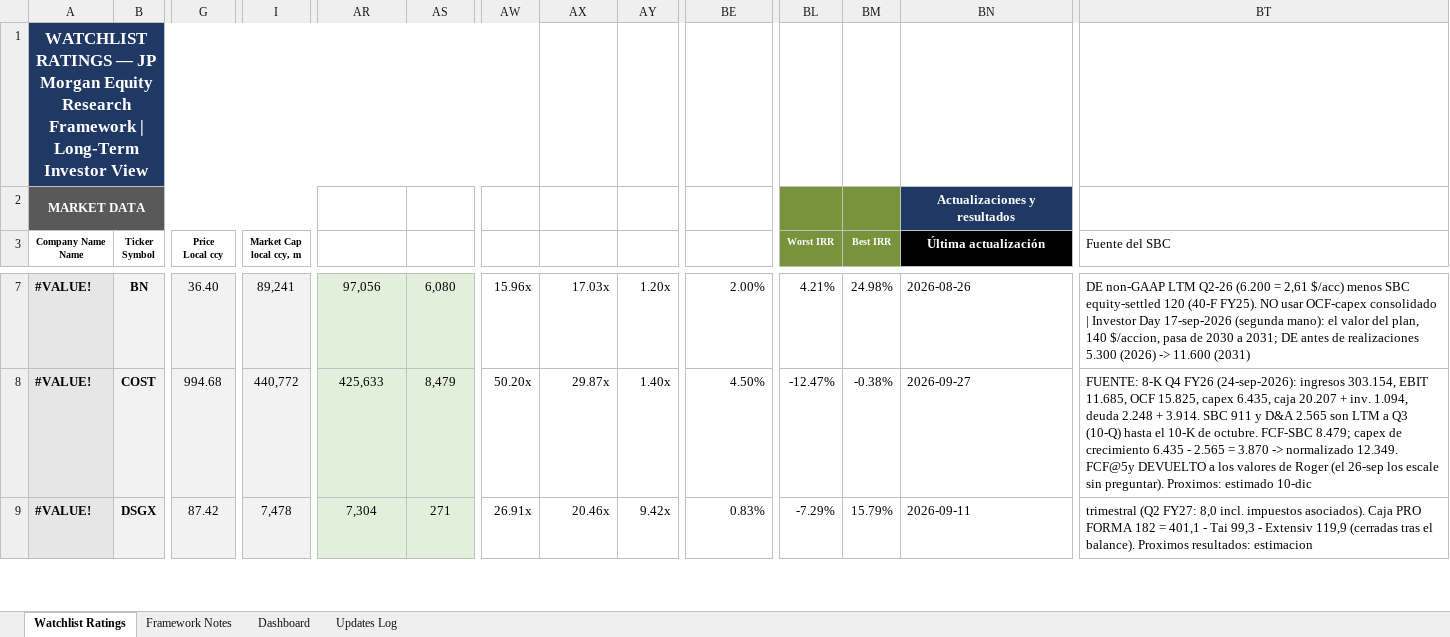
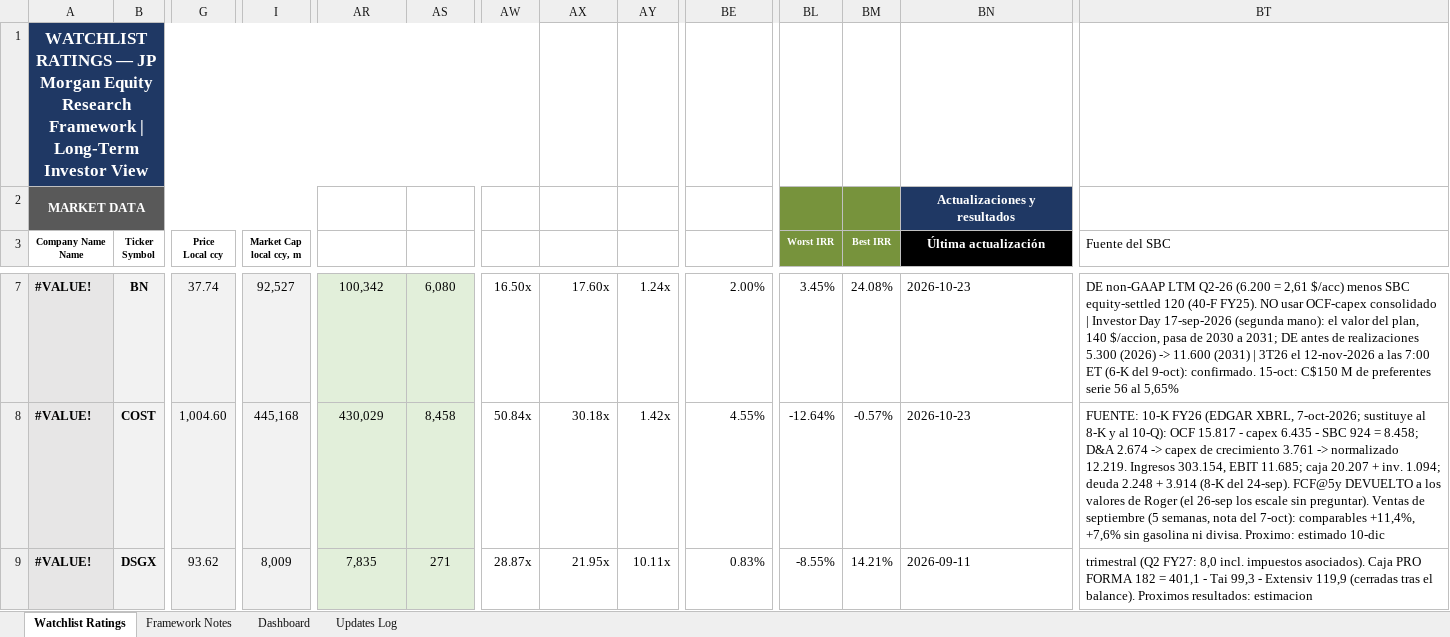
Before and after one commit to boletix/watchlist-dashboard, an Excel workbook: data/raw/watchlist_ratings.xlsx, sheet Watchlist Ratings, drawn as a sheet; only a part is shown, gaps mark what is left out; values as stored, in another font and other column widths than the file's, no borders; the diff covers the shown part only; the diff names each change by its address in the sheet, - before the commit and + after, or states it on an @@ line.

```diff
--- a/data/raw/watchlist_ratings.xlsx (sheet Watchlist Ratings)
+++ b/data/raw/watchlist_ratings.xlsx (sheet Watchlist Ratings)
-G7 (Price Local ccy): 36.40
+G7 (Price Local ccy): 37.74
-I7 (Market Cap local ccy, m): 89,241
+I7 (Market Cap local ccy, m): 92,527
-AR7 (Enterprise Value): 97,056
+AR7 (Enterprise Value): 100,342
-AW7 (EV / FCF): 15.96x
+AW7 (EV / FCF): 16.50x
-AX7 (EV / EBITDA): 17.03x
+AX7 (EV / EBITDA): 17.60x
-AY7 (EV / Sales): 1.20x
+AY7 (EV / Sales): 1.24x
-BL7 (Worst IRR): 4.21%
+BL7 (Worst IRR): 3.45%
-BM7 (Best IRR): 24.98%
+BM7 (Best IRR): 24.08%
-BN7 (Última actualización): 2026-08-26
+BN7 (Última actualización): 2026-10-23
-BT7 (Fuente del SBC): …11.600 (2031)
+BT7 (Fuente del SBC): …11.600 (2031) | 3T26 el 12-nov-2026 a las 7:00 ET (6-K del 9-oct): confirmado. 15-oct: C$150 M de preferentes serie 56 al 5,65%
-G8 (Price Local ccy): 994.68
+G8 (Price Local ccy): 1,004.60
-I8 (Market Cap local ccy, m): 440,772
+I8 (Market Cap local ccy, m): 445,168
-AR8 (Enterprise Value): 425,633
+AR8 (Enterprise Value): 430,029
-AS8 (FCF LTM (unlevered)): 8,479
+AS8 (FCF LTM (unlevered)): 8,458
-AW8 (EV / FCF): 50.20x
+AW8 (EV / FCF): 50.84x
-AX8 (EV / EBITDA): 29.87x
+AX8 (EV / EBITDA): 30.18x
-AY8 (EV / Sales): 1.40x
+AY8 (EV / Sales): 1.42x
-BE8 (FCF min CAGR): 4.50%
+BE8 (FCF min CAGR): 4.55%
-BL8 (Worst IRR): -12.47%
+BL8 (Worst IRR): -12.64%
-BM8 (Best IRR): -0.38%
+BM8 (Best IRR): -0.57%
-BN8 (Última actualización): 2026-09-27
+BN8 (Última actualización): 2026-10-23
-BT8 (Fuente del SBC): FUENTE: 8-K Q4 FY26 (24-sep-2026): ingresos 303.154, EBIT 11.685, OCF 15.825, capex 6.435, caja 20.207 + inv. 1.094, deuda 2.248 + 3.914. SBC 911 y D&A 2.565 son LTM a Q3 (10-Q) hasta el 10-K de octubre. FCF-SBC 8.479; capex de crecimiento 6.435 - 2.565 = 3.870 -> normalizado 12.349. FCF@5y DEVUELTO a los valores de Roger (el 26-sep los escale sin preguntar). Proximos: estimado 10-dic
+BT8 (Fuente del SBC): FUENTE: 10-K FY26 (EDGAR XBRL, 7-oct-2026; sustituye al 8-K y al 10-Q): OCF 15.817 - capex 6.435 - SBC 924 = 8.458; D&A 2.674 -> capex de crecimiento 3.761 -> normalizado 12.219. Ingresos 303.154, EBIT 11.685; caja 20.207 + inv. 1.094; deuda 2.248 + 3.914 (8-K del 24-sep). FCF@5y DEVUELTO a los valores de Roger (el 26-sep los escale sin preguntar). Ventas de septiembre (5 semanas, nota del 7-oct): comparables +11,4%, +7,6% sin gasolina ni divisa. Proximo: estimado 10-dic
-G9 (Price Local ccy): 87.42
+G9 (Price Local ccy): 93.62
-I9 (Market Cap local ccy, m): 7,478
+I9 (Market Cap local ccy, m): 8,009
-AR9 (Enterprise Value): 7,304
+AR9 (Enterprise Value): 7,835
-AW9 (EV / FCF): 26.91x
+AW9 (EV / FCF): 28.87x
-AX9 (EV / EBITDA): 20.46x
+AX9 (EV / EBITDA): 21.95x
-AY9 (EV / Sales): 9.42x
+AY9 (EV / Sales): 10.11x
-BL9 (Worst IRR): -7.29%
+BL9 (Worst IRR): -8.55%
-BM9 (Best IRR): 15.79%
+BM9 (Best IRR): 14.21%
```
Also changed, not shown: 727 edited cells elsewhere in this sheet, sheet Dashboard, sheet Framework Notes, hidden cells, charts or pictures, 5 other files.
